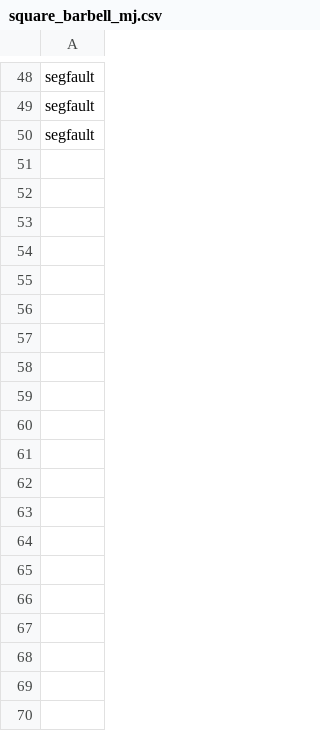
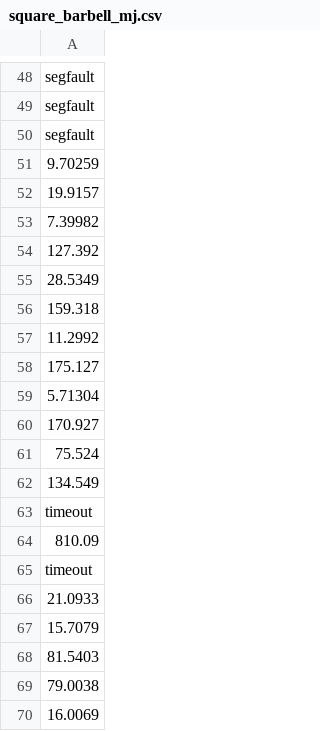
Before and after one commit to matildeRivas/ccqQDAGS, a CSV file: outputs_time/square_barbell_mj.csv, drawn as a sheet; only a part is shown, gaps mark what is left out; the diff covers the shown part only; the diff names each change by its address in the sheet, - before the commit and + after, or states it on an @@ line.

```diff
--- a/outputs_time/square_barbell_mj.csv
+++ b/outputs_time/square_barbell_mj.csv
+row 51: 9.70259
+row 52: 19.9157
+row 53: 7.39982
+row 54: 127.392
+row 55: 28.5349
+row 56: 159.318
+row 57: 11.2992
+row 58: 175.127
+row 59: 5.71304
+row 60: 170.927
+row 61: 75.524
+row 62: 134.549
+row 63: timeout
+row 64: 810.09
+row 65: timeout
+row 66: 21.0933
+row 67: 15.7079
+row 68: 81.5403
+row 69: 79.0038
+row 70: 16.0069
```
Also changed, not shown: 30 added rows elsewhere in this file, outputs_time/penta_barbell_mj.csv, outputs_time/penta_barbell_yk_1.csv, 3 other files.
